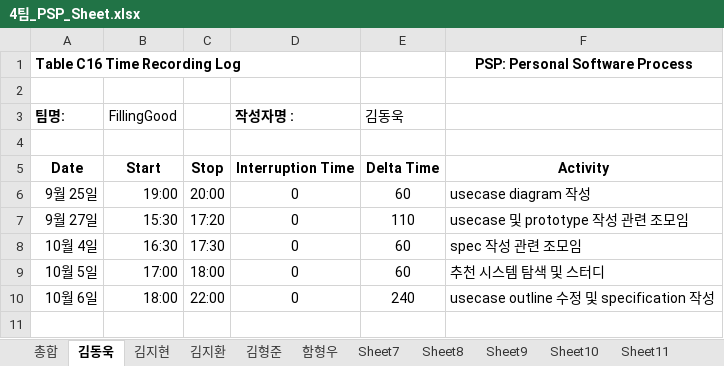
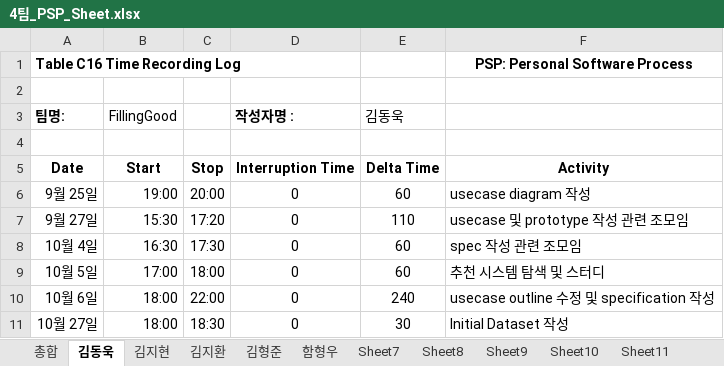
Before and after one commit to 7hong13/FillingGood, an Excel workbook: 4팀_PSP_Sheet.xlsx, sheet 김동욱, drawn as a sheet; values as stored, in another font and other column widths than the file's, no borders; the diff names each change by its address in the sheet, - before the commit and + after, or states it on an @@ line.

Commit message:
10.27 PSP(김동욱) 수정

```diff
--- a/4팀_PSP_Sheet.xlsx (sheet 김동욱)
+++ b/4팀_PSP_Sheet.xlsx (sheet 김동욱)
+row 11: 10월 27일 | 18:00 | 18:30 | 0 | 30 | Initial Dataset 작성
```
